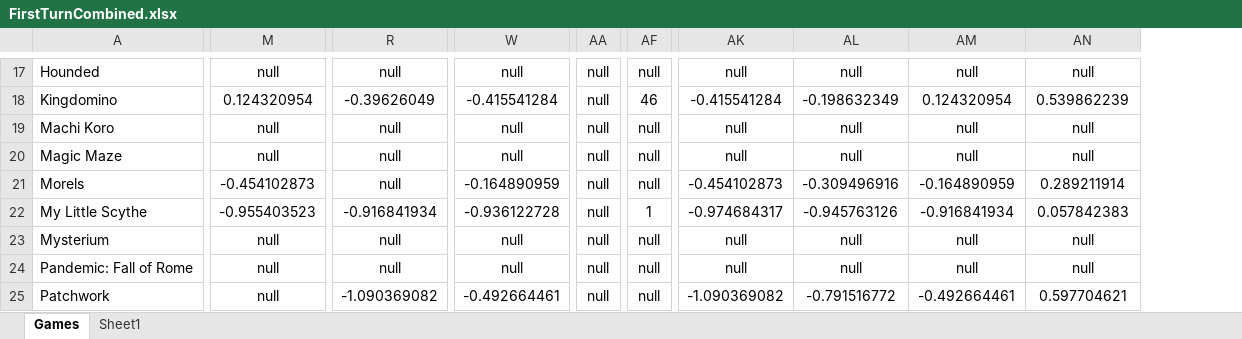
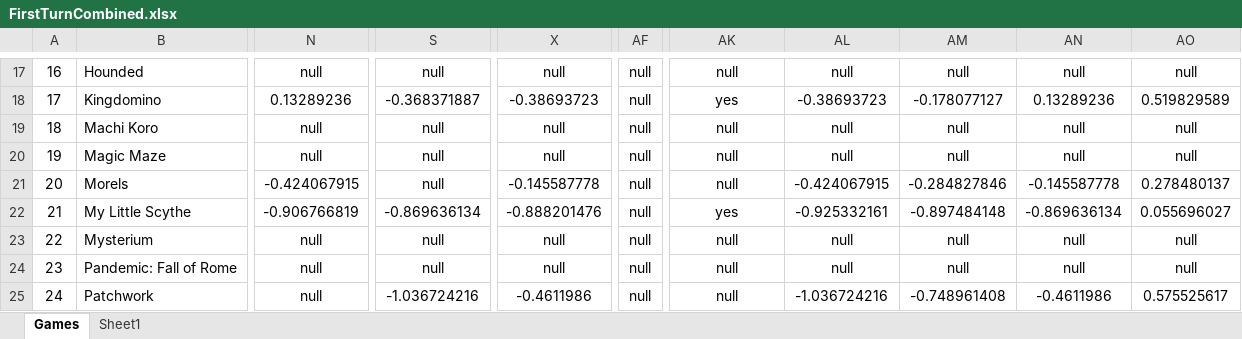
Before and after one commit to PNJaenichen/PNJaenichen.github.io, an Excel workbook: projects/firstTurnData/FirstTurnCombined.xlsx, sheet Games, drawn as a sheet; only a part is shown, gaps mark what is left out; values as stored, in another font and other column widths than the file's, no borders; removed rows and columns are numbered as before the commit, all else as after; the diff covers the shown part only; the diff names each change by its address in the sheet, - before the commit and + after, or states it on an @@ line.

Commit message:
lower cased the column names, added id column, started cleaning data

```diff
--- a/projects/firstTurnData/FirstTurnCombined.xlsx (sheet Games)
+++ b/projects/firstTurnData/FirstTurnCombined.xlsx (sheet Games)
+column A, rows 17-25: 16 | 17 | 18 | 19 | 20 | 21 | 22 | 23 | 24
-column M, rows 17-25: null | 0.124320954 | null | null | -0.454102873 | -0.955403523 | null | null | null
+column N, rows 17-25: null | 0.13289236 | null | null | -0.424067915 | -0.906766819 | null | null | null
-column W, rows 17-25: null | -0.415541284 | null | null | -0.164890959 | -0.936122728 | null | null | -0.492664461
+column X, rows 17-25: null | -0.38693723 | null | null | -0.145587778 | -0.888201476 | null | null | -0.4611986
-column AA, rows 17-25: all null
+column AO, rows 17-25: null | 0.519829589 | null | null | 0.278480137 | 0.055696027 | null | null | 0.575525617
-S18: -0.39626049
+S18: -0.368371887
-AF18: 46
+AF18: null
-AK18: -0.415541284
+AK18: yes
-AL18: -0.198632349
+AL18: -0.38693723
-AM18: 0.124320954
+AM18: -0.178077127
-AN18: 0.539862239
+AN18: 0.13289236
-AK21: -0.454102873
+AK21: null
-AL21: -0.309496916
+AL21: -0.424067915
-AM21: -0.164890959
+AM21: -0.284827846
-AN21: 0.289211914
+AN21: -0.145587778
-S22: -0.916841934
+S22: -0.869636134
-AF22: 1
+AF22: null
-AK22: -0.974684317
+AK22: yes
-AL22: -0.945763126
+AL22: -0.925332161
-AM22: -0.916841934
+AM22: -0.897484148
-AN22: 0.057842383
+AN22: -0.869636134
-S25: -1.090369082
+S25: -1.036724216
-AK25: -1.090369082
+AK25: null
-AL25: -0.791516772
+AL25: -1.036724216
-AM25: -0.492664461
+AM25: -0.748961408
-AN25: 0.597704621
+AN25: -0.4611986
```
Also changed, not shown: 1 added row, 1 removed row and 509 edited cells elsewhere in this sheet, formulas that keep their value, 1 other file.
